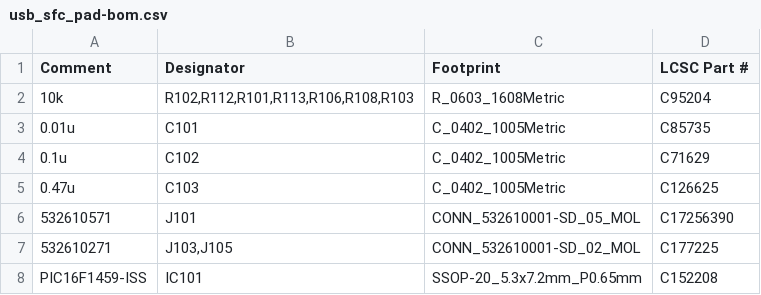
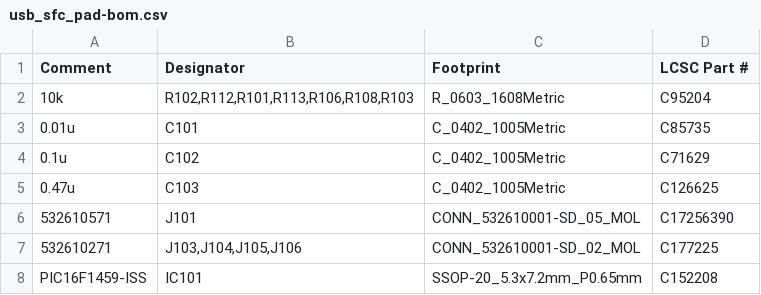
Before and after one commit to tachesimazzoca/retro-devices, a CSV file: usb-sfc-pad/kicad/usb_sfc_pad/fabrication/JLCPCB/bom/usb_sfc_pad-bom.csv, drawn as a sheet.

```diff
--- a/usb-sfc-pad/kicad/usb_sfc_pad/fabrication/JLCPCB/bom/usb_sfc_pad-bom.csv
+++ b/usb-sfc-pad/kicad/usb_sfc_pad/fabrication/JLCPCB/bom/usb_sfc_pad-bom.csv
@@ -6,3 +6,3 @@ Comment,Designator,Footprint,LCSC Part #
 532610571,J101,CONN_532610001-SD_05_MOL,C17256390
-532610271,"J103,J105",CONN_532610001-SD_02_MOL,C177225
+532610271,"J103,J104,J105,J106",CONN_532610001-SD_02_MOL,C177225
 PIC16F1459-ISS,IC101,SSOP-20_5.3x7.2mm_P0.65mm,C152208
```
Also changed, not shown: usb-sfc-pad/kicad/usb_sfc_pad/fabrication/JLCPCB/bom/usb_sfc_pad-bottom-pos.csv, 31 other files.
